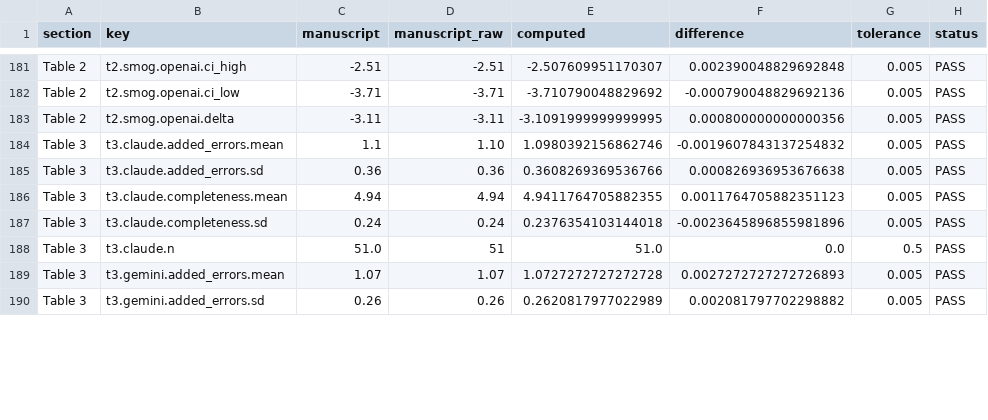
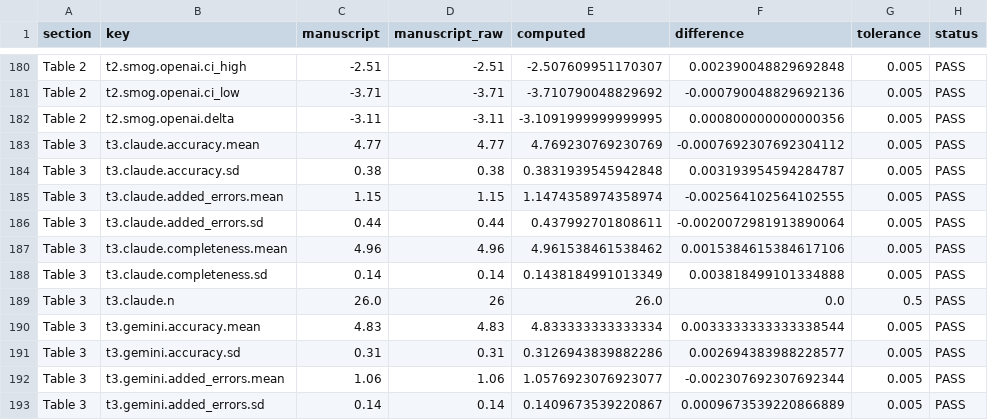
Before and after one commit to abdulrazakucc/readability, a CSV file: reports/manuscript_validation.csv, drawn as a sheet; only a part is shown, gaps mark what is left out; the diff covers the shown part only.

Commit message:
Complete the eight outstanding manuscript items
Code first, then the manuscript, as the review requires.

New analysis. Site-level Dunn post-hoc with Holm adjustment wired into script 07:
FKRE and CLI have significant omnibus tests that the manuscript never reported, and
no pairwise contrast survives correction - which is the sentence now in the paper.
Added eFigure 1 as a same-instrument, rewrite-level comparison of subspecialists and
lay readers; the previous version pooled lay readers across two instruments, which
confounded reader type with instrument wording.

Manuscript, as tracked changes (26 insertions, 26 deletions):
  1  Table 3 now reports rewrites - header changed to "No. rewrites", counts to
     26/25/26, and all three mean (SD) columns regenerated per rewrite
  2  Methods reproducibility paragraph rewritten: model panel finalized before the
     rewrite experiments, and only the downstream analysis is reproducible
  3  Sample selection states the programmatic search actually used
  4  Results split the capture dates - 21 automated, 5 recovered June 8
  5  Site comparisons report the Dunn post-hoc and are labelled exploratory
  6  Discussion de-causalised: "lowest observed completeness", and the ad hoc
     "2 or more grade levels" threshold removed
  7  Deviations count - not applied; see below
  8  eFigure 1 regenerated at rewrite level

Two parser bugs this surfaced, both fixed. Table cells holding tracked changes read
as empty through python-docx and crashed the extractor, so cells are now read with
changes accepted. And correcting Table 3's header to "No. rewrites" made it
indistinguishable from Table 4, which shares that header - document order is now the
discriminator, since Table 3 precedes Table 4.

A near-miss worth recording: an early attempt replaced Table 3 counts by searching
the document for bare "51", "49" and "55". "55" occurs inside "155", so that would
have silently corrupted an unrelated number. The manuscript was restored from backup
and the table is now edited by cell coordinates, never by text search.

Validation: 223 values extracted, 223 pass, 0 rounding-only, 0 fail, 0 no-check.
pytest 38 passed; ruff clean.

```diff
--- a/reports/manuscript_validation.csv
+++ b/reports/manuscript_validation.csv
@@ -183,8 +182,12 @@ Table 2,t2.smog.openai.ci_low,-3.71,-3.71,-3.710790048829692,-0.0007900488296921
 Table 2,t2.smog.openai.delta,-3.11,-3.11,-3.1091999999999995,0.000800000000000356,0.005,PASS
-Table 3,t3.claude.added_errors.mean,1.1,1.10,1.0980392156862746,-0.0019607843137254832,0.005,PASS
-Table 3,t3.claude.added_errors.sd,0.36,0.36,0.3608269369536766,0.000826936953676638,0.005,PASS
-Table 3,t3.claude.completeness.mean,4.94,4.94,4.9411764705882355,0.0011764705882351123,0.005,PASS
-Table 3,t3.claude.completeness.sd,0.24,0.24,0.2376354103144018,-0.0023645896855981896,0.005,PASS
-Table 3,t3.claude.n,51.0,51,51.0,0.0,0.5,PASS
-Table 3,t3.gemini.added_errors.mean,1.07,1.07,1.0727272727272728,0.0027272727272726893,0.005,PASS
-Table 3,t3.gemini.added_errors.sd,0.26,0.26,0.2620817977022989,0.002081797702298882,0.005,PASS
+Table 3,t3.claude.accuracy.mean,4.77,4.77,4.769230769230769,-0.0007692307692304112,0.005,PASS
+Table 3,t3.claude.accuracy.sd,0.38,0.38,0.3831939545942848,0.003193954594284787,0.005,PASS
+Table 3,t3.claude.added_errors.mean,1.15,1.15,1.1474358974358974,-0.002564102564102555,0.005,PASS
+Table 3,t3.claude.added_errors.sd,0.44,0.44,0.437992701808611,-0.0020072981913890064,0.005,PASS
+Table 3,t3.claude.completeness.mean,4.96,4.96,4.961538461538462,0.0015384615384617106,0.005,PASS
+Table 3,t3.claude.completeness.sd,0.14,0.14,0.1438184991013349,0.003818499101334888,0.005,PASS
+Table 3,t3.claude.n,26.0,26,26.0,0.0,0.5,PASS
+Table 3,t3.gemini.accuracy.mean,4.83,4.83,4.833333333333334,0.0033333333333338544,0.005,PASS
+Table 3,t3.gemini.accuracy.sd,0.31,0.31,0.3126943839882286,0.002694383988228577,0.005,PASS
+Table 3,t3.gemini.added_errors.mean,1.06,1.06,1.0576923076923077,-0.002307692307692344,0.005,PASS
+Table 3,t3.gemini.added_errors.sd,0.14,0.14,0.1409673539220867,0.0009673539220866889,0.005,PASS
```
Also changed, not shown: 4 added rows, 1 removed row and 22 edited cells elsewhere in this file, 8 other files.
